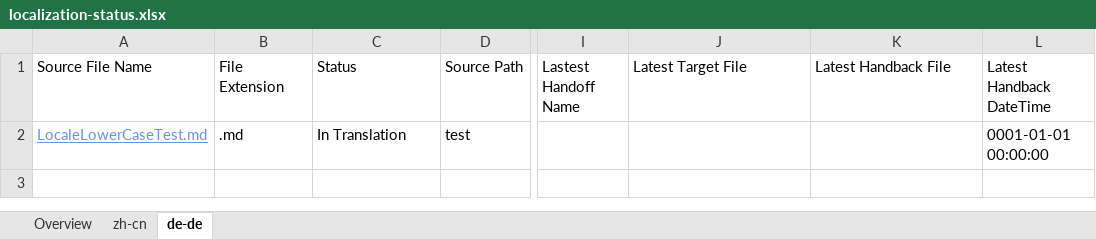
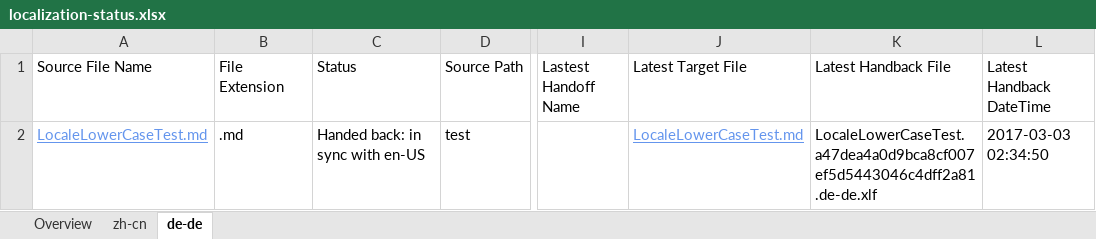
Before and after one commit to OpenLocalizationTestOrg/LocaleLowerCaseTest.handback, an Excel workbook: ol-handback/OpenLocalizationTestOrg/LocaleLowerCaseTest/master/localization-status.xlsx, sheet de-de, drawn as a sheet; only a part is shown, gaps mark what is left out; values as stored, in another font and other column widths than the file's, no borders; table styles not drawn; the diff names each change by its address in the sheet, - before the commit and + after, or states it on an @@ line.

Commit message:
Generate Report for Handback

```diff
--- a/ol-handback/OpenLocalizationTestOrg/LocaleLowerCaseTest/master/localization-status.xlsx (sheet de-de)
+++ b/ol-handback/OpenLocalizationTestOrg/LocaleLowerCaseTest/master/localization-status.xlsx (sheet de-de)
-C2 (Status): In Translation
+C2 (Status): Handed back: in sync with en-US
-J2 (Latest Target File): (empty)
+J2 (Latest Target File): LocaleLowerCaseTest.md
-K2 (Latest Handback File): (empty)
+K2 (Latest Handback File): LocaleLowerCaseTest.a47dea4a0d9bca8cf007ef5d5443046c4dff2a81.de-de.xlf
-L2 (Latest Handback DateTime): 0001-01-01 00:00:00
+L2 (Latest Handback DateTime): 2017-03-03 02:34:50
```
Also changed, not shown: sheet zh-cn, sheet Overview, 1 other file.
